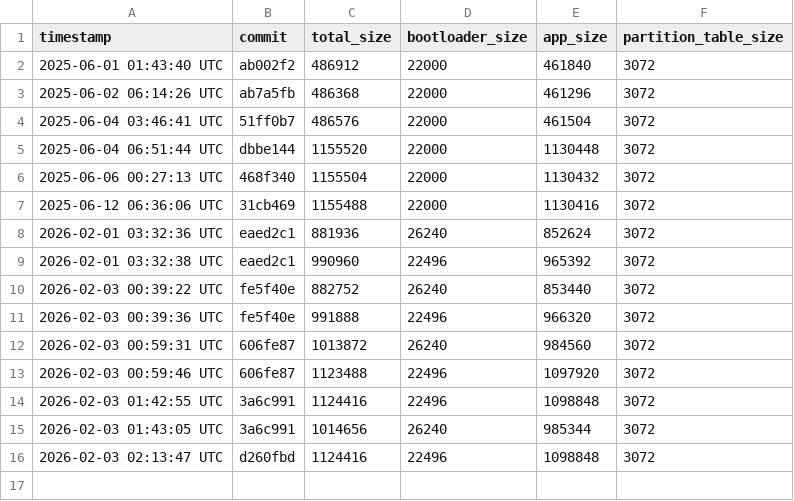
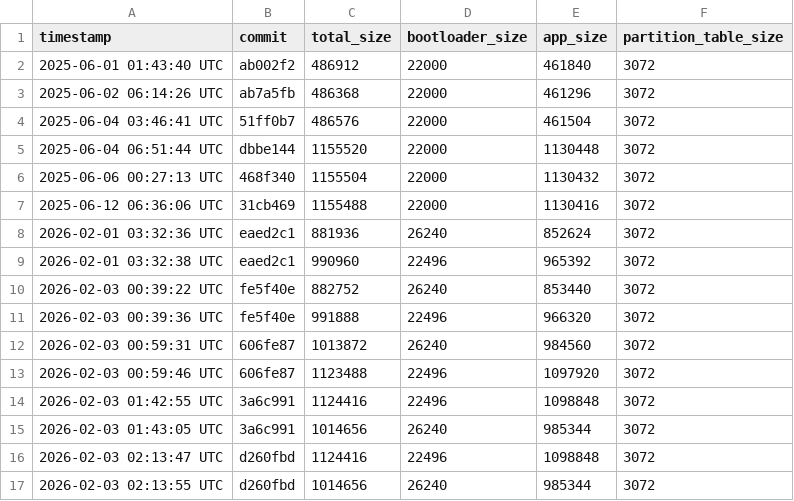
Before and after one commit to qvd808/lcd_touch, a CSV file: build_data.csv, drawn as a sheet; the diff names each change by its address in the sheet, - before the commit and + after, or states it on an @@ line.

```diff
--- a/build_data.csv
+++ b/build_data.csv
+row 17: 2026-02-03 02:13:55 UTC | d260fbd | 1014656 | 26240 | 985344 | 3072
```
